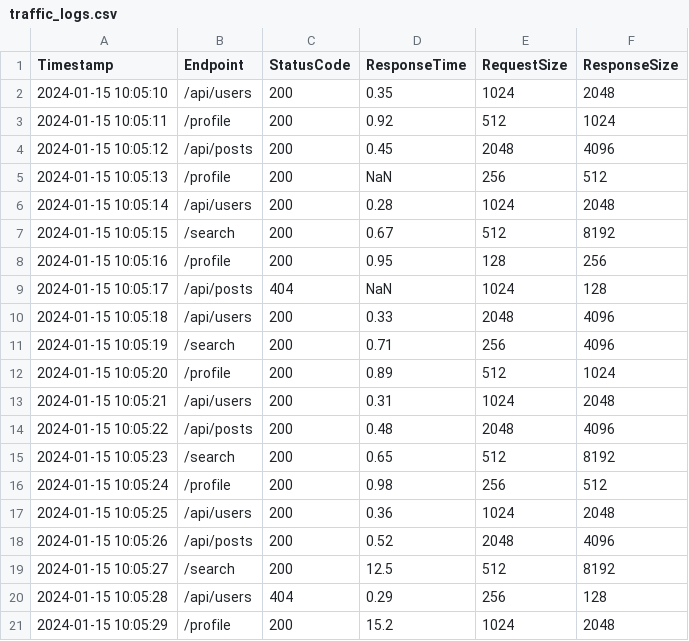
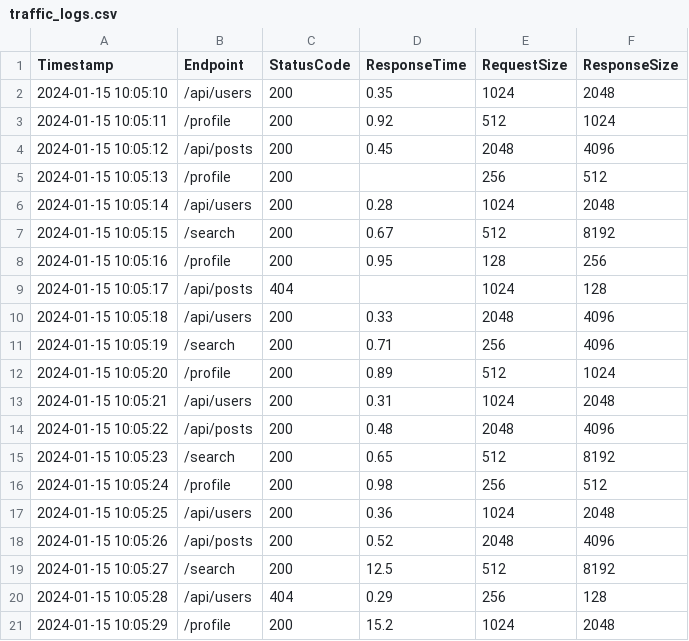
Before and after one commit to akyghodake7769/python_question_sets_problem_statements, a CSV file: QP-212/QP-212/pandas_server_traffic_logs/data/traffic_logs.csv, drawn as a sheet.

Commit message:
Update QP-212: replace literal NaN in traffic_logs.csv with empty fields for standard format

```diff
--- a/QP-212/QP-212/pandas_server_traffic_logs/data/traffic_logs.csv
+++ b/QP-212/QP-212/pandas_server_traffic_logs/data/traffic_logs.csv
@@ -4,3 +4,3 @@ Timestamp,Endpoint,StatusCode,ResponseTime,RequestSize,ResponseSize
 2024-01-15 10:05:12,/api/posts,200,0.45,2048,4096
-2024-01-15 10:05:13,/profile,200,NaN,256,512
+2024-01-15 10:05:13,/profile,200,,256,512
 2024-01-15 10:05:14,/api/users,200,0.28,1024,2048
@@ -8,3 +8,3 @@ Timestamp,Endpoint,StatusCode,ResponseTime,RequestSize,ResponseSize
 2024-01-15 10:05:16,/profile,200,0.95,128,256
-2024-01-15 10:05:17,/api/posts,404,NaN,1024,128
+2024-01-15 10:05:17,/api/posts,404,,1024,128
 2024-01-15 10:05:18,/api/users,200,0.33,2048,4096
```
Also changed, not shown: 4 other files.
